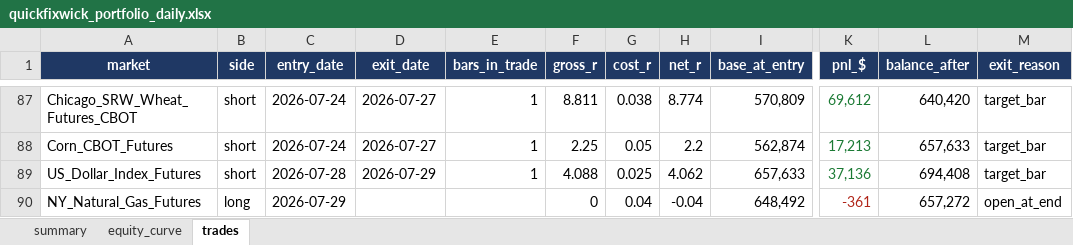
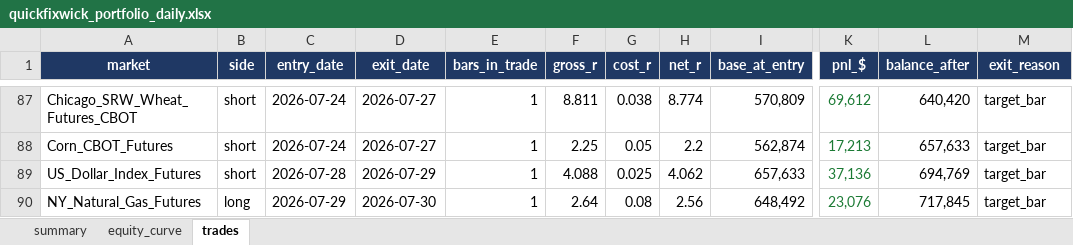
Before and after one commit to Rietveld800/strategy_tester, an Excel workbook: output/quickfixwick_portfolio_daily.xlsx, sheet trades, drawn as a sheet; only a part is shown, gaps mark what is left out; values as stored, in another font and other column widths than the file's, no borders; the diff names each change by its address in the sheet, - before the commit and + after, or states it on an @@ line.

```diff
--- a/output/quickfixwick_portfolio_daily.xlsx (sheet trades)
+++ b/output/quickfixwick_portfolio_daily.xlsx (sheet trades)
-L89 (balance_after): 694,408
+L89 (balance_after): 694,769
-D90 (exit_date): (empty)
+D90 (exit_date): 2026-07-30
-E90 (bars_in_trade): (empty)
+E90 (bars_in_trade): 1
-F90 (gross_r): 0
+F90 (gross_r): 2.64
-G90 (cost_r): 0.04
+G90 (cost_r): 0.08
-H90 (net_r): -0.04
+H90 (net_r): 2.56
-K90 (pnl_$): -361
+K90 (pnl_$): 23,076
-K90 text colour: #B02418
+K90 text colour: #1B7A34
-L90 (balance_after): 657,272
+L90 (balance_after): 717,845
-M90 (exit_reason): open_at_end
+M90 (exit_reason): target_bar
```
Also changed, not shown: sheet equity_curve, sheet summary, charts or pictures, output/quickfix_all_markets_daily.xlsx, output/quickfix_portfolio_daily.xlsx, 49 other files.
